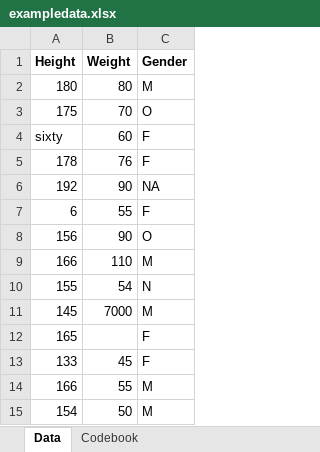
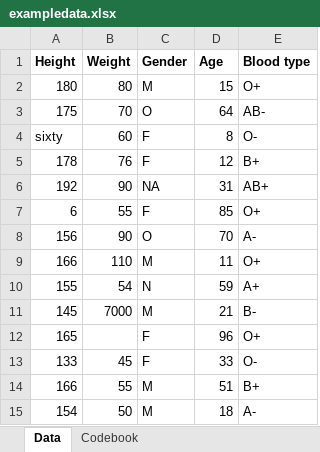
Before and after one commit to AIdenSutherland13/AidenSutherland-P2-portfolio, an Excel workbook: starter-analysis-exercise/data/raw-data/exampledata.xlsx, sheet Data, drawn as a sheet; values as stored, in another font and other column widths than the file's, no borders; the diff names each change by its address in the sheet, - before the commit and + after, or states it on an @@ line.

Commit message:
New Example Data
Added 2 new columns, one for age, and one for blood type.

```diff
--- a/starter-analysis-exercise/data/raw-data/exampledata.xlsx (sheet Data)
+++ b/starter-analysis-exercise/data/raw-data/exampledata.xlsx (sheet Data)
+column D (Age), rows 2-15: 15 | 64 | 8 | 12 | 31 | 85 | 70 | 11 | 59 | 21 | 96 | 33 | 51 | 18
+column E (Blood type), rows 2-15: O+ | AB- | O- | B+ | AB+ | O+ | A- | O+ | A+ | B- | O+ | O- | B+ | A-
```
Also changed, not shown: sheet Codebook, 1 other file.
